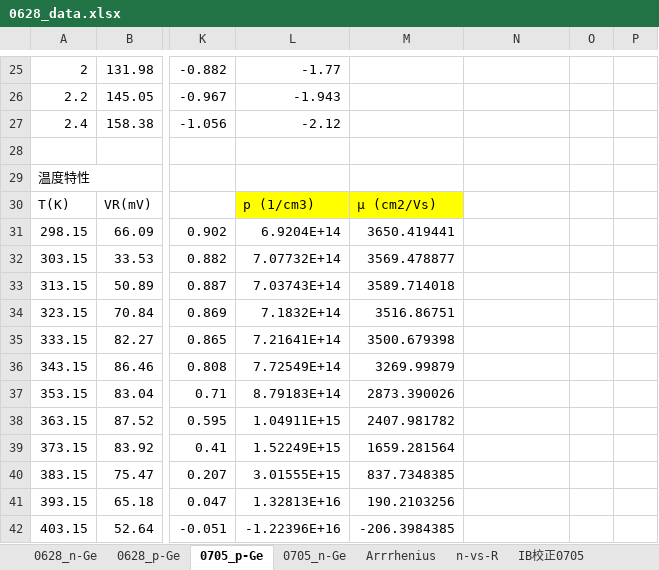
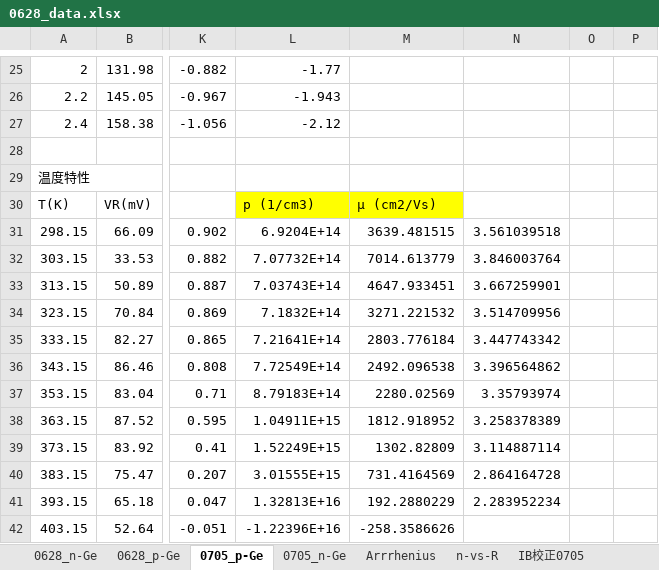
Before and after one commit to xiang-gong3944/----, an Excel workbook: 2024_06_28_半導体/data/0628_data.xlsx, sheet 0705_p-Ge, drawn as a sheet; only a part is shown, gaps mark what is left out; values as stored, in another font and other column widths than the file's, no borders; charts and pictures not drawn; the diff names each change by its address in the sheet, - before the commit and + after, or states it on an @@ line.

```diff
--- a/2024_06_28_半導体/data/0628_data.xlsx (sheet 0705_p-Ge)
+++ b/2024_06_28_半導体/data/0628_data.xlsx (sheet 0705_p-Ge)
-M31: 3650.419441
+M31: 3639.481515
-N31: (empty)
+N31: 3.561039518
-M32: 3569.478877
+M32: 7014.613779
-N32: (empty)
+N32: 3.846003764
-M33: 3589.714018
+M33: 4647.933451
-N33: (empty)
+N33: 3.667259901
-M34: 3516.86751
+M34: 3271.221532
-N34: (empty)
+N34: 3.514709956
-M35: 3500.679398
+M35: 2803.776184
-N35: (empty)
+N35: 3.447743342
-M36: 3269.99879
+M36: 2492.096538
-N36: (empty)
+N36: 3.396564862
-M37: 2873.390026
+M37: 2280.02569
-N37: (empty)
+N37: 3.35793974
-M38: 2407.981782
+M38: 1812.918952
-N38: (empty)
+N38: 3.258378389
-M39: 1659.281564
+M39: 1302.82809
-N39: (empty)
+N39: 3.114887114
-M40: 837.7348385
+M40: 731.4164569
-N40: (empty)
+N40: 2.864164728
-M41: 190.2103256
+M41: 192.2880229
-N41: (empty)
+N41: 2.283952234
-M42: -206.3984385
+M42: -258.3586626
```
Also changed, not shown: sheet 0628_p-Ge, sheet 0705_n-Ge, charts or pictures, 8 other files.
